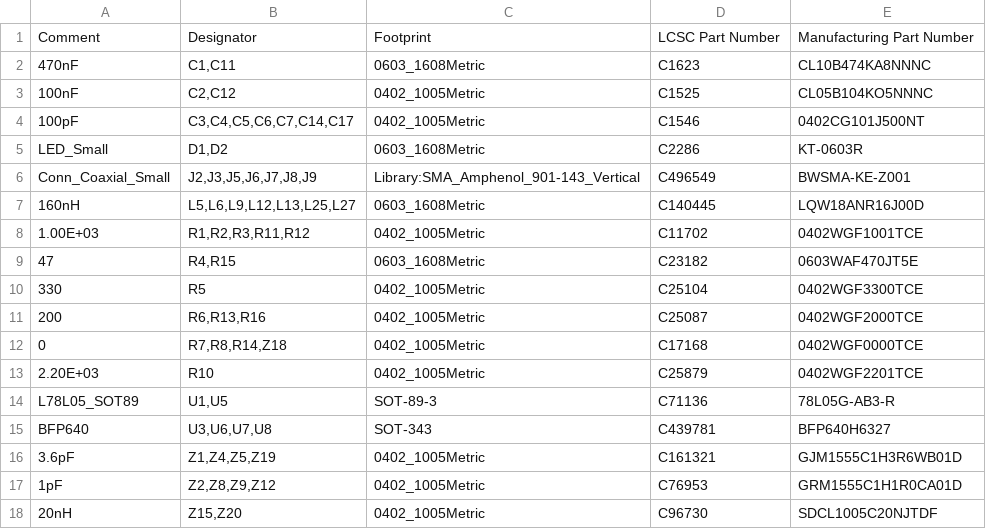
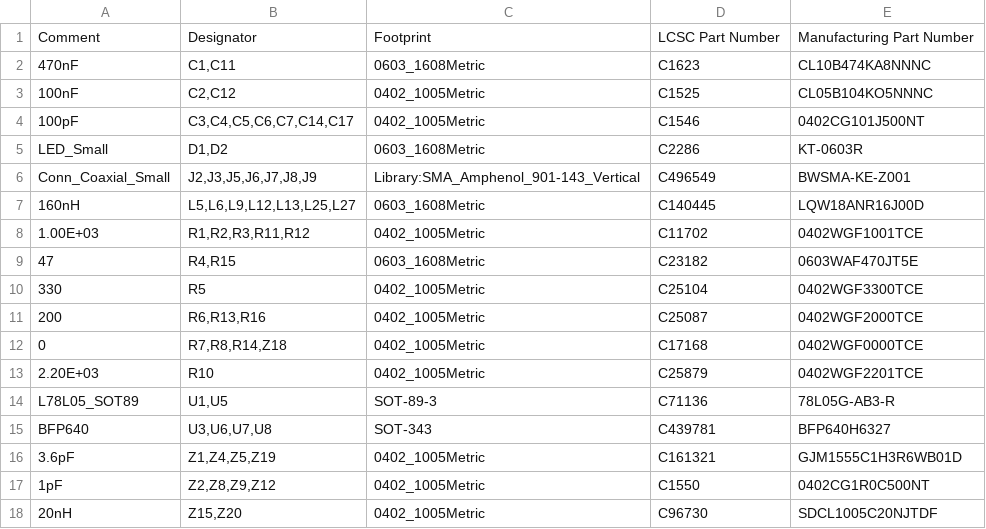
Before and after one commit to igorwolfs/RF-lna-project, a CSV file: jlcpcb/bom_pos/bom.csv, drawn as a sheet.

```diff
--- a/jlcpcb/bom_pos/bom.csv
+++ b/jlcpcb/bom_pos/bom.csv
@@ -16,3 +16,3 @@ BFP640,"U3,U6,U7,U8",SOT-343,C439781,BFP640H6327
 3.6pF,"Z1,Z4,Z5,Z19",0402_1005Metric,C161321,GJM1555C1H3R6WB01D
-1pF,"Z2,Z8,Z9,Z12",0402_1005Metric,C76953,GRM1555C1H1R0CA01D
+1pF,"Z2,Z8,Z9,Z12",0402_1005Metric,C1550,0402CG1R0C500NT
 20nH,"Z15,Z20",0402_1005Metric,C96730,SDCL1005C20NJTDF
```
Also changed, not shown: jlcpcb/bom_pos/rf_lna-top-pos.csv, 31 other files.
